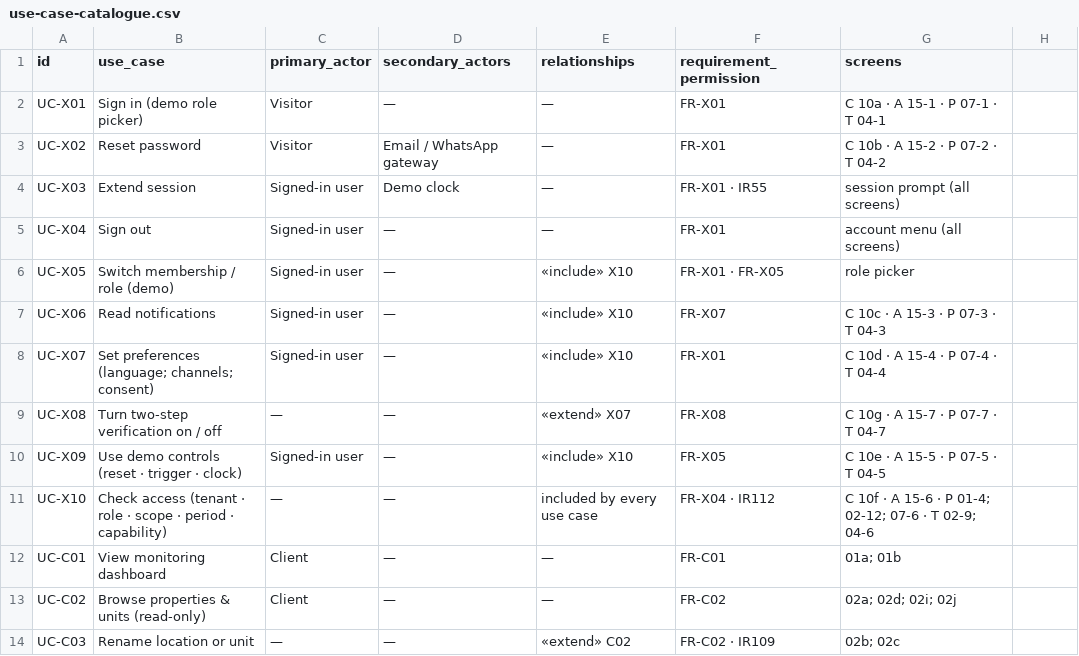
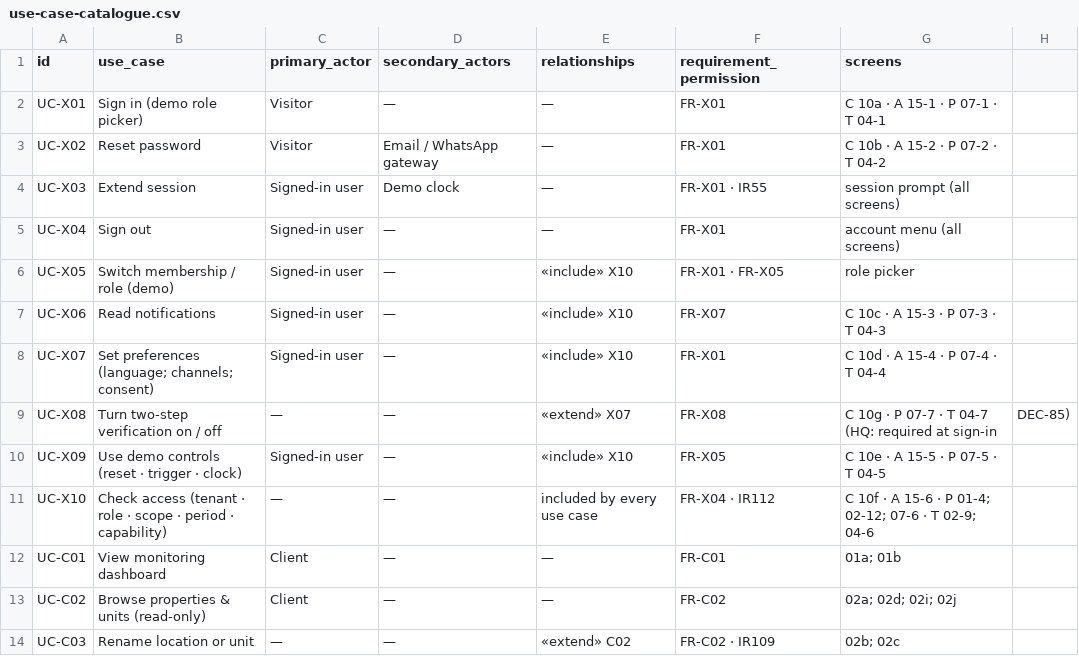
Before and after one commit to Aquarius0715/AC-Project, a CSV file: docs/01-requirements/use-case-catalogue.csv, drawn as a sheet; only a part is shown.

```diff
--- a/docs/01-requirements/use-case-catalogue.csv
+++ b/docs/01-requirements/use-case-catalogue.csv
@@ -8,3 +8,3 @@ UC-X06,Read notifications,Signed-in user,—,«include» X10,FR-X07,C 10c · A 1
 UC-X07,Set preferences (language; channels; consent),Signed-in user,—,«include» X10,FR-X01,C 10d · A 15-4 · P 07-4 · T 04-4
-UC-X08,Turn two-step verification on / off,—,—,«extend» X07,FR-X08,C 10g · A 15-7 · P 07-7 · T 04-7
+UC-X08,Turn two-step verification on / off,—,—,«extend» X07,FR-X08,C 10g · P 07-7 · T 04-7 (HQ: required at sign-in, DEC-85)
 UC-X09,Use demo controls (reset · trigger · clock),Signed-in user,—,«include» X10,FR-X05,C 10e · A 15-5 · P 07-5 · T 04-5
```
Also changed, not shown: 5 other files.
